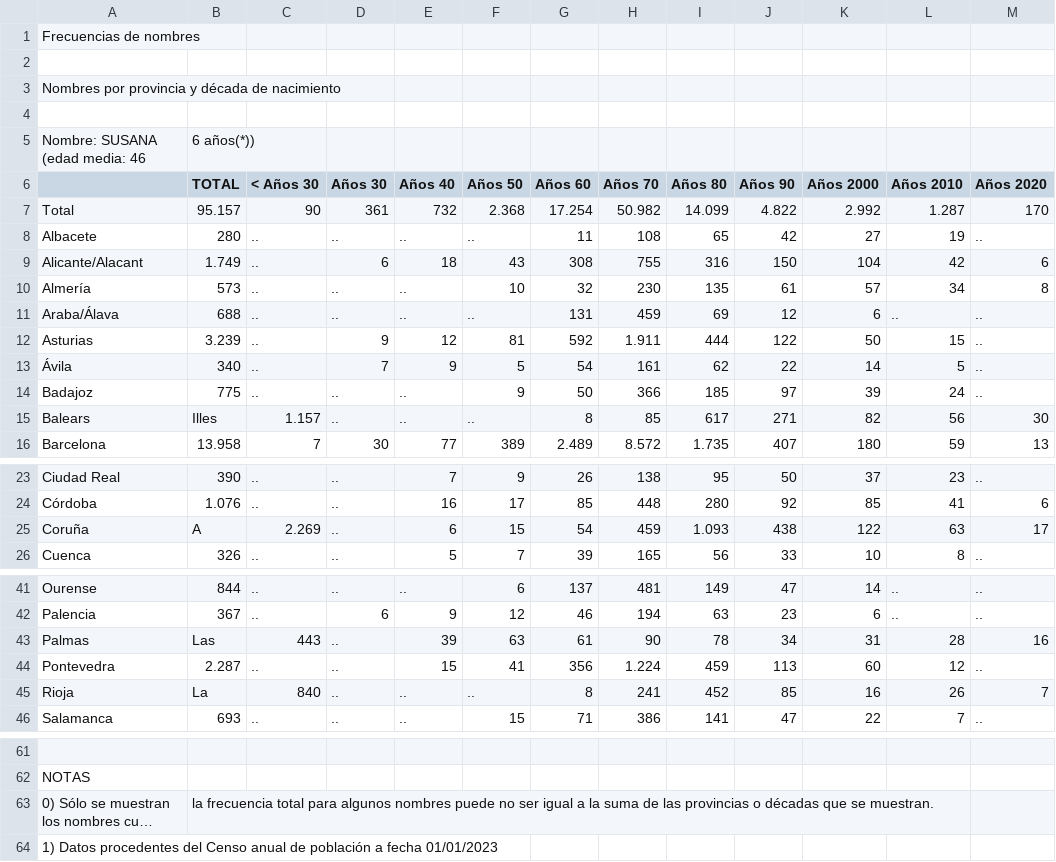
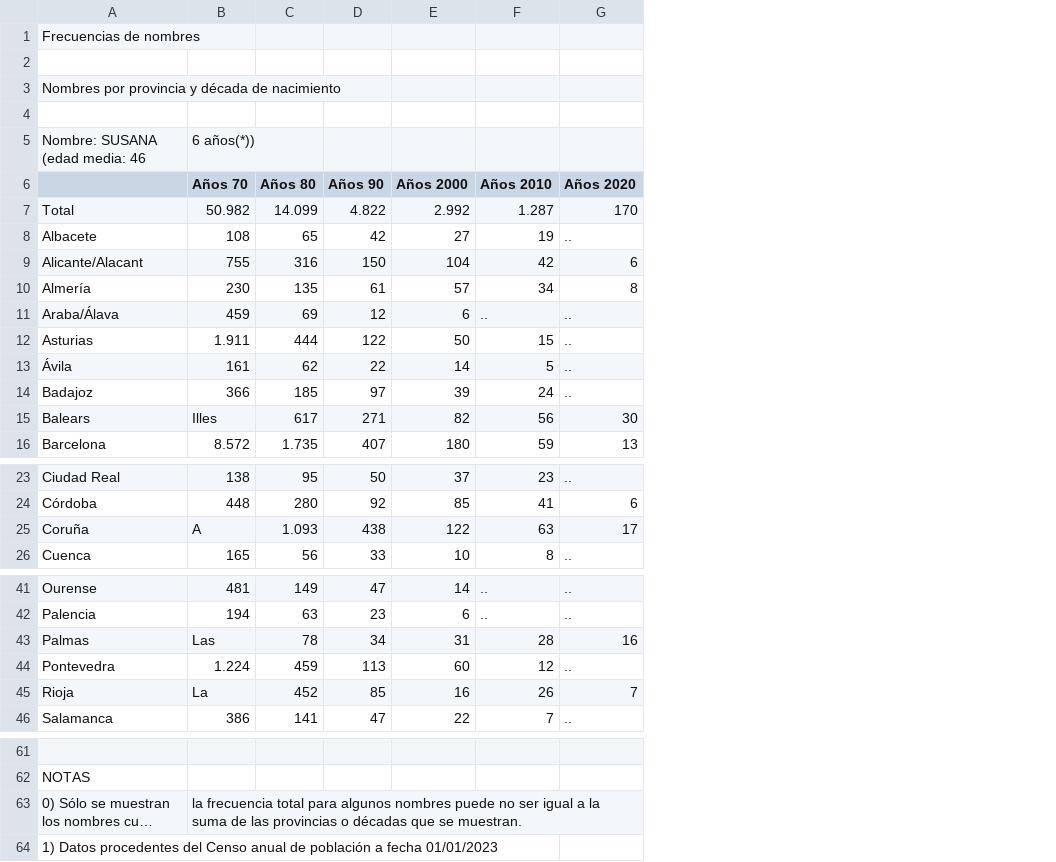
Before and after one commit to blancavg/candy-names-impact, a CSV file: data/raw/susana.csv, drawn as a sheet; only a part is shown, gaps mark what is left out; long unchanged cells end in …; removed rows and columns are numbered as before the commit, all else as after; the diff names each change by its address in the sheet, - before the commit and + after, or states it on an @@ line.

```diff
--- a/data/raw/susana.csv
+++ b/data/raw/susana.csv
-column B (TOTAL), row 5: 6 años(*)); rows 7-16: 95.157 | 280 | 1.749 | 573 | 688 | 3.239 | 340 | 775 | Illes | 13.958; rows 23-26: 390 | 1.076 | A | 326; rows 41-46: 844 | 367 | Las | 2.287 | La | 693; row 63: la frecuencia total para algunos nombres puede no ser igual a la suma de las provincias o décadas que se muestran.
-column C (< Años 30), rows 7-16: 90 | .. | .. | .. | .. | .. | .. | .. | 1.157 | 7; rows 23-26: .. | .. | 2.269 | ..; rows 41-46: .. | .. | 443 | .. | 840 | ..
-column D (Años 30), rows 7-16: 361 | .. | 6 | .. | .. | 9 | 7 | .. | .. | 30; rows 23-26: all ..; rows 41-46: .. | 6 | .. | .. | .. | ..
-column E (Años 40), rows 7-16: 732 | .. | 18 | .. | .. | 12 | 9 | .. | .. | 77; rows 23-26: 7 | 16 | 6 | 5; rows 41-46: .. | 9 | 39 | 15 | .. | ..
-column F (Años 50), rows 7-16: 2.368 | .. | 43 | 10 | .. | 81 | 5 | 9 | .. | 389; rows 23-26: 9 | 17 | 15 | 7; rows 41-46: 6 | 12 | 63 | 41 | .. | 15
-column G (Años 60), rows 7-16: 17.254 | 11 | 308 | 32 | 131 | 592 | 54 | 50 | 8 | 2.489; rows 23-26: 26 | 85 | 54 | 39; rows 41-46: 137 | 46 | 61 | 356 | 8 | 71
-B5 (Años 70): (empty)
+B5 (Años 70): 6 años(*))
-B15 (Años 70): 85
+B15 (Años 70): Illes
-B25 (Años 70): 459
+B25 (Años 70): A
-B43 (Años 70): 90
+B43 (Años 70): Las
-B45 (Años 70): 241
+B45 (Años 70): La
-B63 (Años 70): (empty)
+B63 (Años 70): la frecuencia total para algunos nombres puede no ser igual a la suma de las provincias o décadas que se muestran.
```
Also changed, not shown: data/raw/ana.csv, data/raw/maria.csv, 9 other files.
